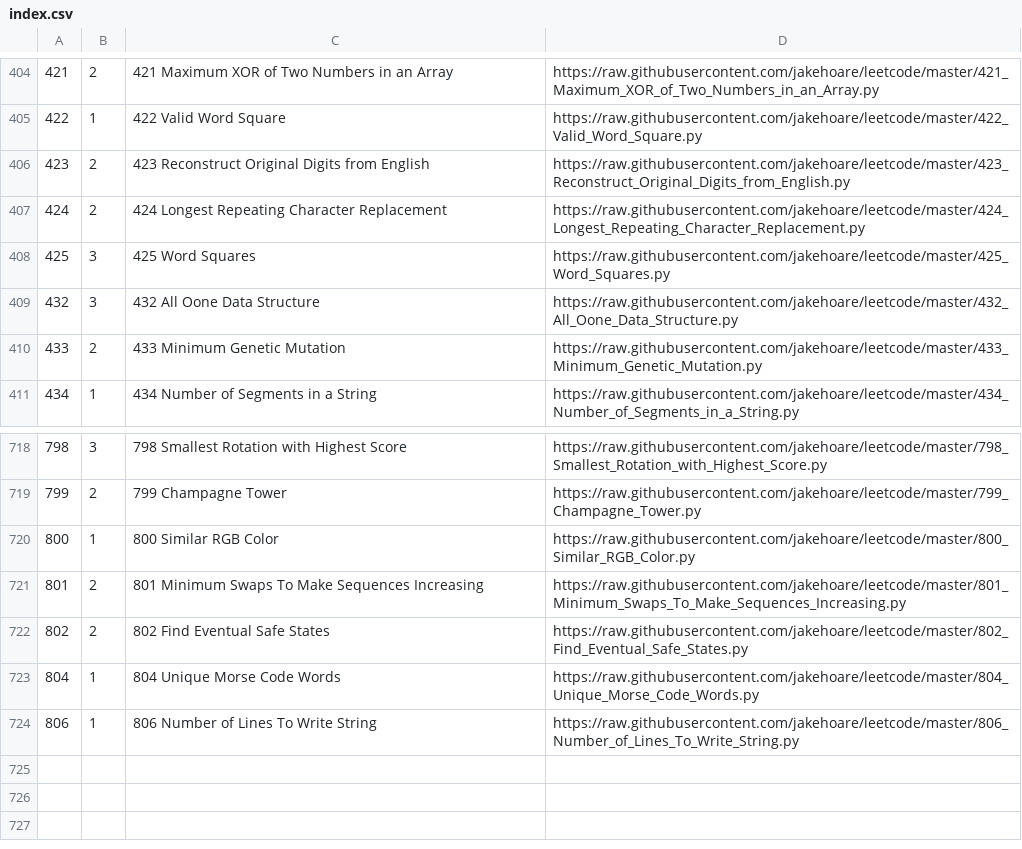
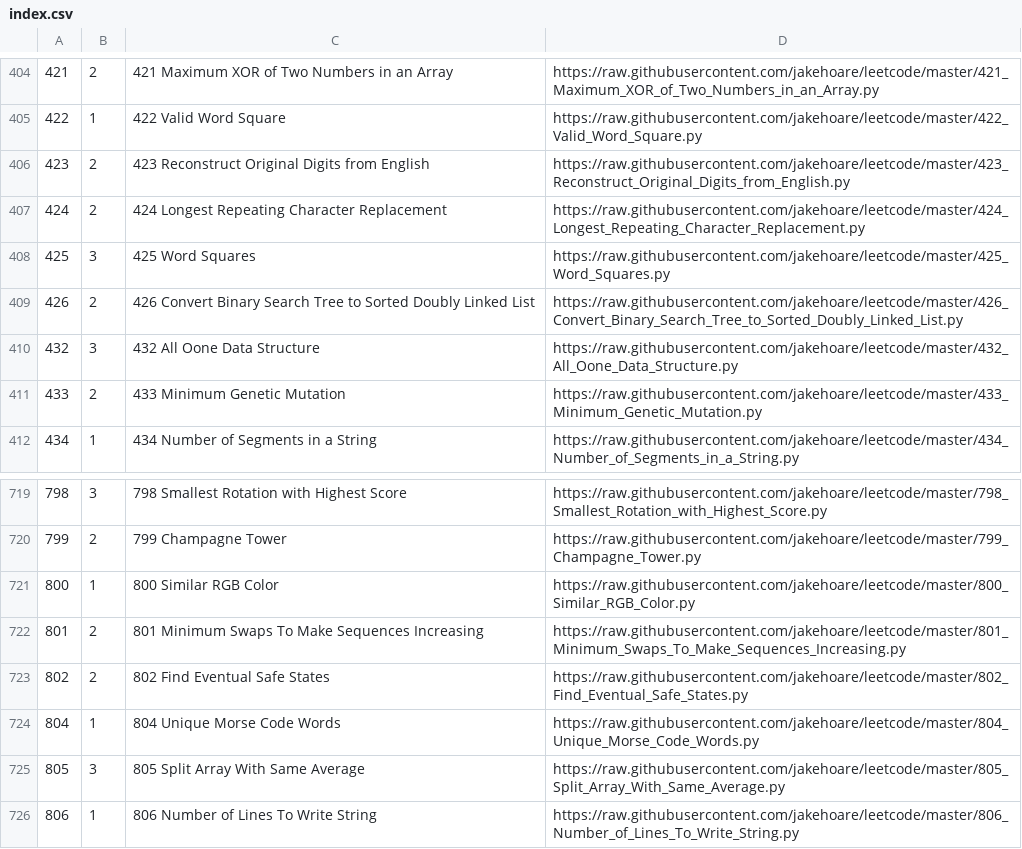
Before and after one commit to jakehoare/leetcode, a CSV file: index.csv, drawn as a sheet; only a part is shown, gaps mark what is left out; the diff names each change by its address in the sheet, - before the commit and + after, or states it on an @@ line.

Commit message:
Update index.

```diff
--- a/index.csv
+++ b/index.csv
+row 409: 426 | 2 | 426 Convert Binary Search Tree to Sorted Doubly Linked List | https://raw.githubusercontent.com/jakehoare/leetcode/master/426_Convert_Binary_Search_Tree_to_Sorted_Doubly_Linked_List.py
+row 725: 805 | 3 | 805 Split Array With Same Average | https://raw.githubusercontent.com/jakehoare/leetcode/master/805_Split_Array_With_Same_Average.py
```
